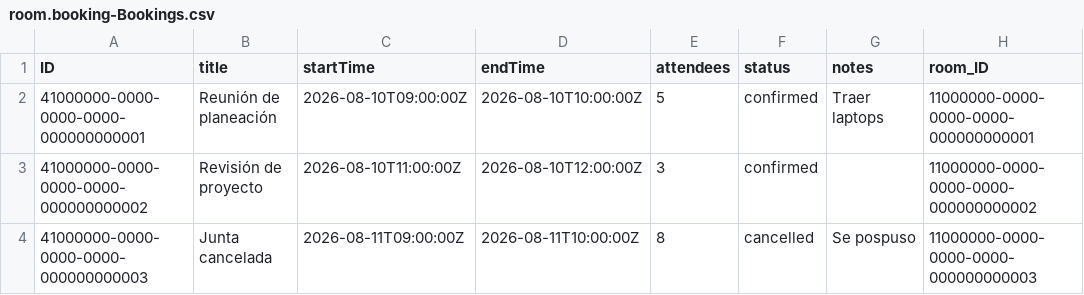
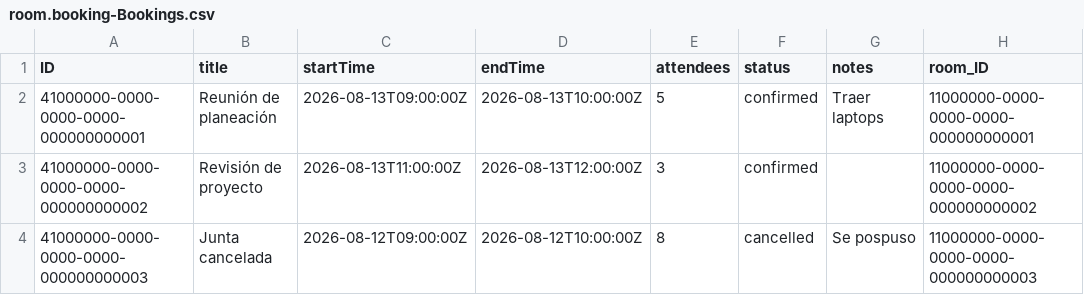
Before and after one commit to cesargarciaviakable/SAP-Work-Zone, a CSV file: room-booking/db/data/room.booking-Bookings.csv, drawn as a sheet; only a part is shown; the diff names each change by its address in the sheet, - before the commit and + after, or states it on an @@ line.

```diff
--- a/room-booking/db/data/room.booking-Bookings.csv
+++ b/room-booking/db/data/room.booking-Bookings.csv
-C2 (startTime): 2026-08-10T09:00:00Z
+C2 (startTime): 2026-08-13T09:00:00Z
-D2 (endTime): 2026-08-10T10:00:00Z
+D2 (endTime): 2026-08-13T10:00:00Z
-C3 (startTime): 2026-08-10T11:00:00Z
+C3 (startTime): 2026-08-13T11:00:00Z
-D3 (endTime): 2026-08-10T12:00:00Z
+D3 (endTime): 2026-08-13T12:00:00Z
-C4 (startTime): 2026-08-11T09:00:00Z
+C4 (startTime): 2026-08-12T09:00:00Z
-D4 (endTime): 2026-08-11T10:00:00Z
+D4 (endTime): 2026-08-12T10:00:00Z
```
Also changed, not shown: 16 other files.
